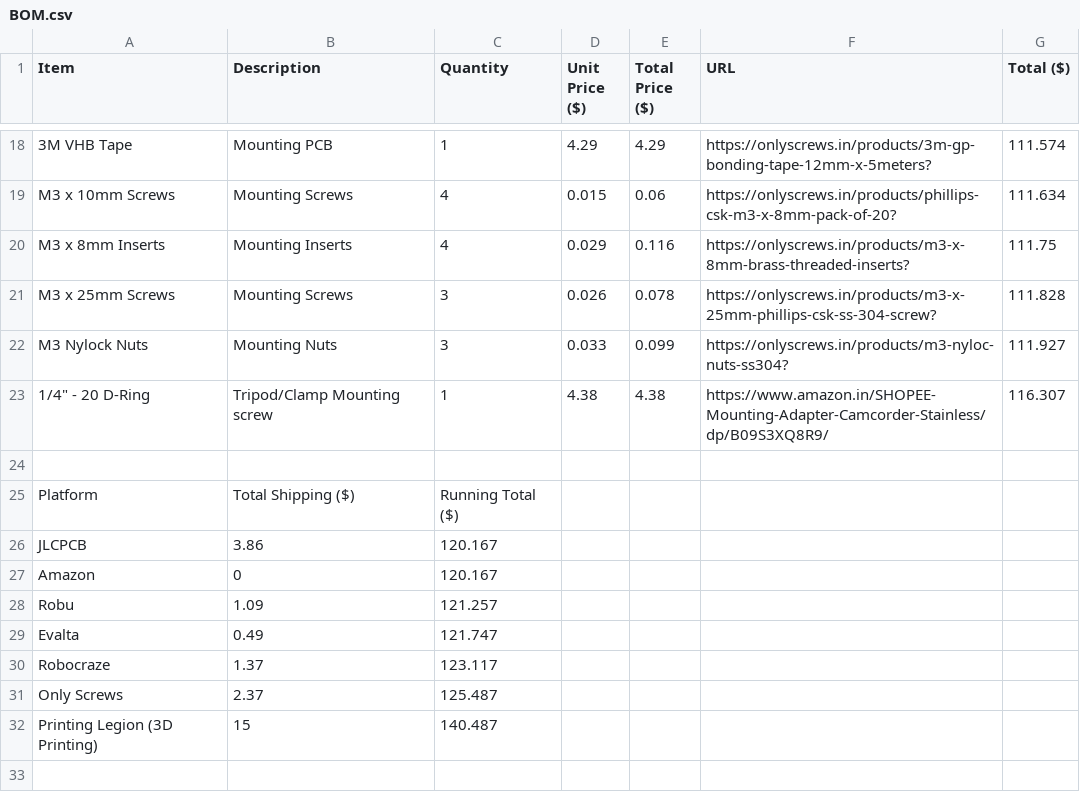
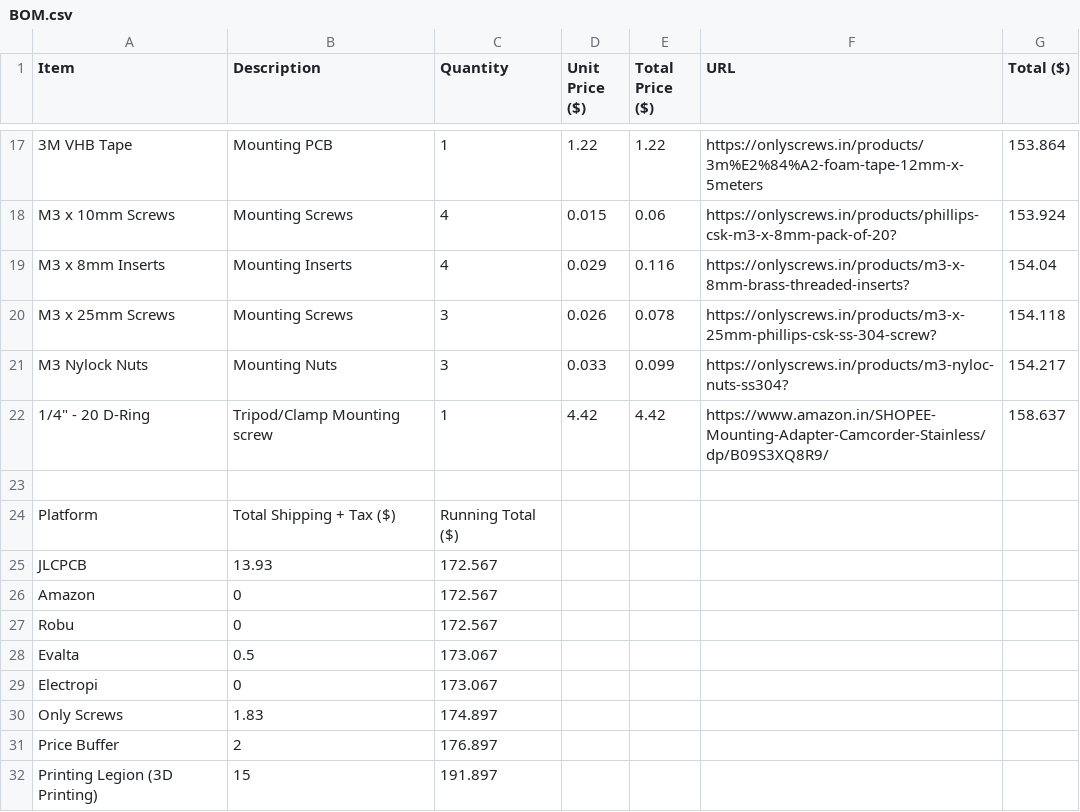
Before and after one commit to Visaging/ESP32-Gimbal, a CSV file: BOM.csv, drawn as a sheet; only a part is shown, gaps mark what is left out; removed rows and columns are numbered as before the commit, all else as after; the diff covers the shown part only; the diff names each change by its address in the sheet, - before the commit and + after, or states it on an @@ line.

```diff
--- a/BOM.csv
+++ b/BOM.csv
-D17 (Unit Price ($)): 4.29
+D17 (Unit Price ($)): 1.22
-E17 (Total Price ($)): 4.29
+E17 (Total Price ($)): 1.22
-F17 (URL): https://onlyscrews.in/products/3m-gp-bonding-tape-12mm-x-5meters?
+F17 (URL): https://onlyscrews.in/products/3m%E2%84%A2-foam-tape-12mm-x-5meters
-G17 (Total ($)): 111.574
+G17 (Total ($)): 153.864
-G18 (Total ($)): 111.634
+G18 (Total ($)): 153.924
-G19 (Total ($)): 111.75
+G19 (Total ($)): 154.04
-G20 (Total ($)): 111.828
+G20 (Total ($)): 154.118
-G21 (Total ($)): 111.927
+G21 (Total ($)): 154.217
-D22 (Unit Price ($)): 4.38
+D22 (Unit Price ($)): 4.42
-E22 (Total Price ($)): 4.38
+E22 (Total Price ($)): 4.42
-G22 (Total ($)): 116.307
+G22 (Total ($)): 158.637
-B24 (Description): Total Shipping ($)
+B24 (Description): Total Shipping + Tax ($)
-B25 (Description): 3.86
+B25 (Description): 13.93
-C25:C26 (Quantity): 120.167
+C25:C26 (Quantity): 172.567
-B27 (Description): 1.09
+B27 (Description): 0
-C27 (Quantity): 121.257
+C27 (Quantity): 172.567
-B28 (Description): 0.49
+B28 (Description): 0.5
-C28 (Quantity): 121.747
+C28 (Quantity): 173.067
-row 30: Robocraze | 1.37 | 123.117
+row 29: Electropi | 0 | 173.067
-B30 (Description): 2.37
+B30 (Description): 1.83
-C30 (Quantity): 125.487
+C30 (Quantity): 174.897
+row 31: Price Buffer | 2 | 176.897
-C32 (Quantity): 140.487
+C32 (Quantity): 191.897
```
Also changed, not shown: 2 added rows, 3 removed rows and 25 edited cells elsewhere in this file.
